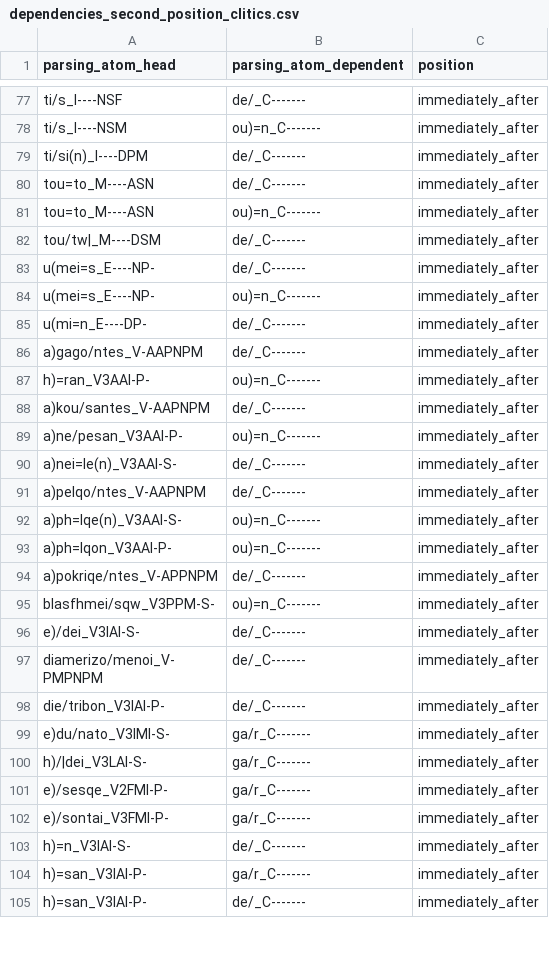
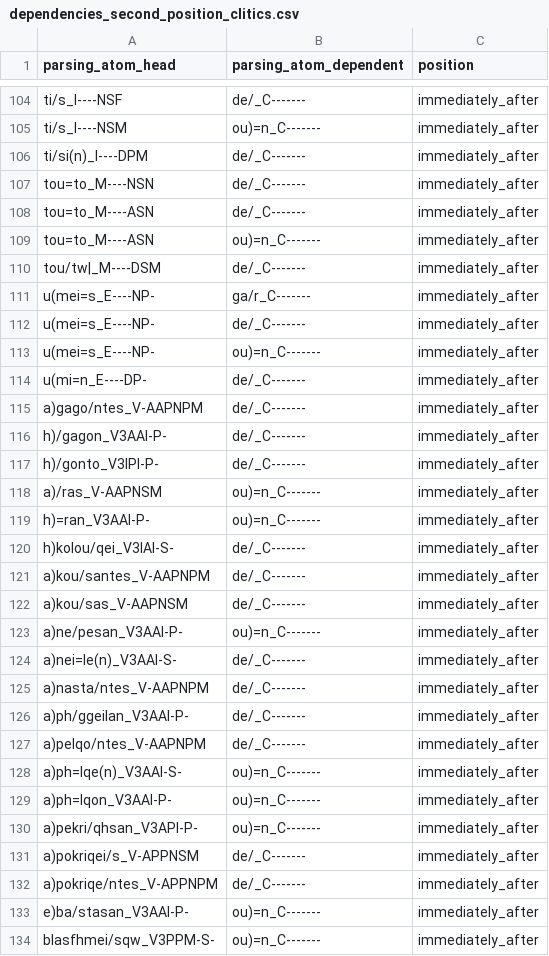
Before and after one commit to kaplanas/greek-new-testament, a CSV file: text_data/hand_coded_data/dependencies_second_position_clitics.csv, drawn as a sheet; only a part is shown, gaps mark what is left out; the shorter side is filled out with more unchanged rows; the diff covers the shown part only; the diff names each change by its address in the sheet, - before the commit and + after, or states it on an @@ line.

```diff
--- a/text_data/hand_coded_data/dependencies_second_position_clitics.csv
+++ b/text_data/hand_coded_data/dependencies_second_position_clitics.csv
+row 107: tou=to_M----NSN | de/_C------- | immediately_after
+row 111: u(mei=s_E----NP- | ga/r_C------- | immediately_after
+row 116: h)/gagon_V3AAI-P- | de/_C------- | immediately_after
+row 117: h)/gonto_V3IPI-P- | de/_C------- | immediately_after
+row 118: a)/ras_V-AAPNSM | ou)=n_C------- | immediately_after
+row 120: h)kolou/qei_V3IAI-S- | de/_C------- | immediately_after
+row 122: a)kou/sas_V-AAPNSM | de/_C------- | immediately_after
+row 125: a)nasta/ntes_V-AAPNPM | de/_C------- | immediately_after
+row 126: a)ph/ggeilan_V3AAI-P- | de/_C------- | immediately_after
+row 130: a)pekri/qhsan_V3API-P- | ou)=n_C------- | immediately_after
+row 131: a)pokriqei/s_V-APPNSM | de/_C------- | immediately_after
+row 133: e)ba/stasan_V3AAI-P- | ou)=n_C------- | immediately_after
```
Also changed, not shown: 41 added rows elsewhere in this file, text_data/hand_coded_data/dependencies_determiners.csv, text_data/hand_coded_data/dependencies_interjections.csv, 38 other files.
